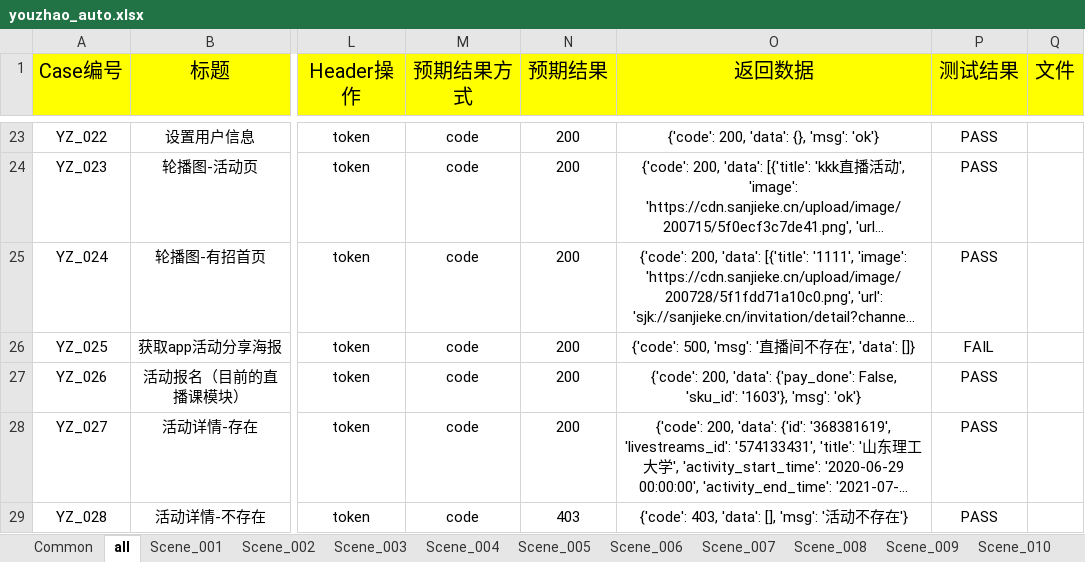
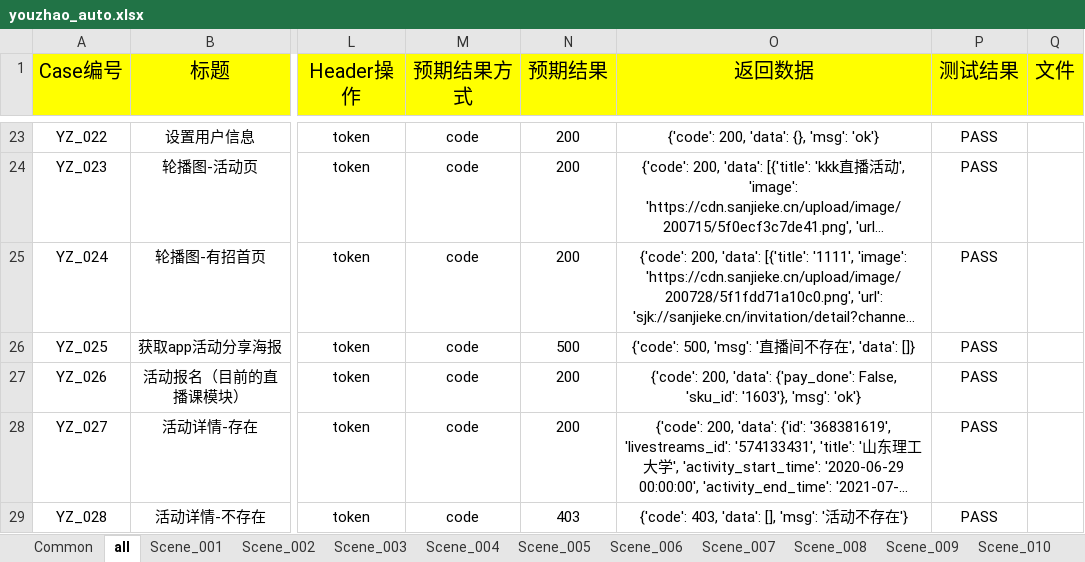
Before and after one commit to HackYe/youzhao_auto_api, an Excel workbook: Case/youzhao_auto.xlsx, sheet all, drawn as a sheet; only a part is shown, gaps mark what is left out; long unchanged cells end in …; values as stored, in another font and other column widths than the file's, no borders; the diff covers the shown part only; the diff names each change by its address in the sheet, - before the commit and + after, or states it on an @@ line.

```diff
--- a/Case/youzhao_auto.xlsx (sheet all)
+++ b/Case/youzhao_auto.xlsx (sheet all)
-N26 (预期结果): 200
+N26 (预期结果): 500
-P26 (测试结果): FAIL
+P26 (测试结果): PASS
```
Also changed, not shown: 96 edited cells elsewhere in this sheet, sheet Scene_008, sheet Scene_002, sheet Scene_011, sheet Scene_003, sheet Scene_007, sheet Scene_005, 8 more sheets, 5 other files.
